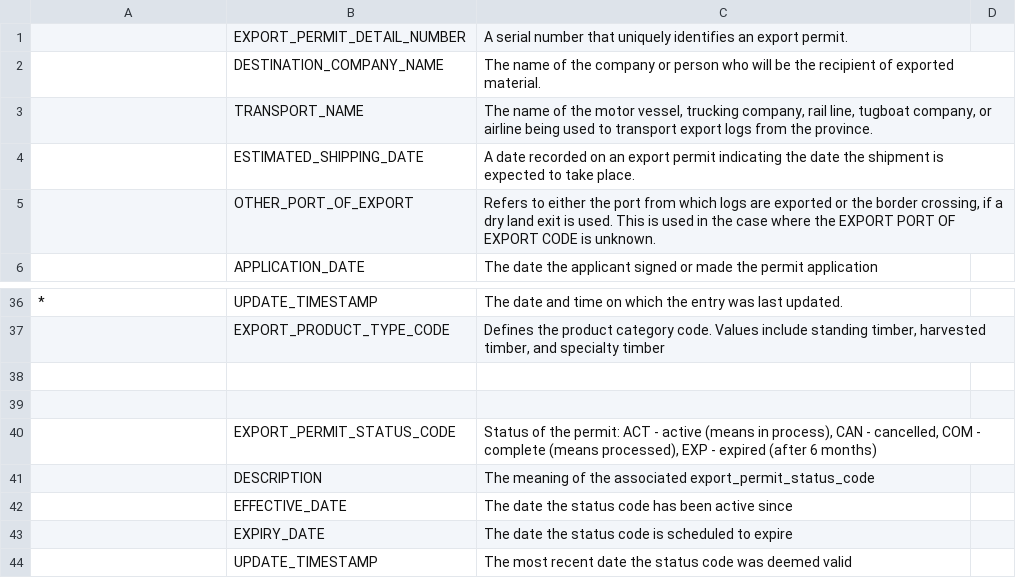
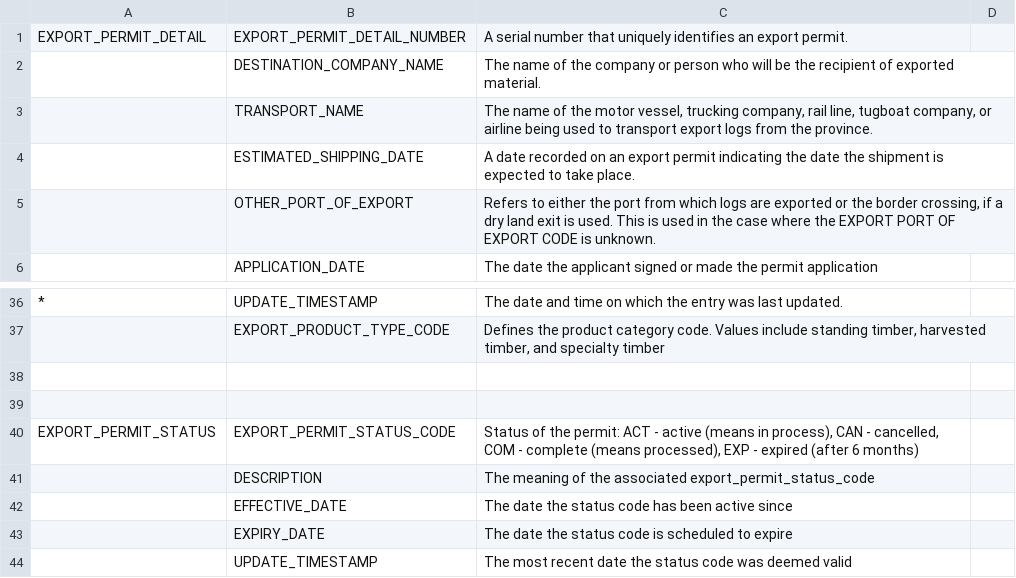
Before and after one commit to bcgov/nr-dap-ods, a CSV file: permitting/ddl/LEXIS/lexis_attribute_dictionary.csv, drawn as a sheet; only a part is shown, gaps mark what is left out.

Commit message:
Update lexis_attribute_dictionary.csv
added table names

```diff
--- a/permitting/ddl/LEXIS/lexis_attribute_dictionary.csv
+++ b/permitting/ddl/LEXIS/lexis_attribute_dictionary.csv
@@ -1,2 +1,2 @@
-,EXPORT_PERMIT_DETAIL_NUMBER,A serial number that uniquely identifies an export permit. ,
+EXPORT_PERMIT_DETAIL,EXPORT_PERMIT_DETAIL_NUMBER,A serial number that uniquely identifies an export permit. ,
 ,DESTINATION_COMPANY_NAME,The name of the company or person who will be the recipient of exported material.,
@@ -39,3 +39,3 @@
 ,,,
-,EXPORT_PERMIT_STATUS_CODE,"Status of the permit: ACT - active (means in process), CAN - cancelled, COM - complete (means processed), EXP - expired (after 6 months)",
+EXPORT_PERMIT_STATUS,EXPORT_PERMIT_STATUS_CODE,"Status of the permit: ACT - active (means in process), CAN - cancelled, COM - complete (means processed), EXP - expired (after 6 months)",
 ,DESCRIPTION,The meaning of the associated export_permit_status_code,
```
